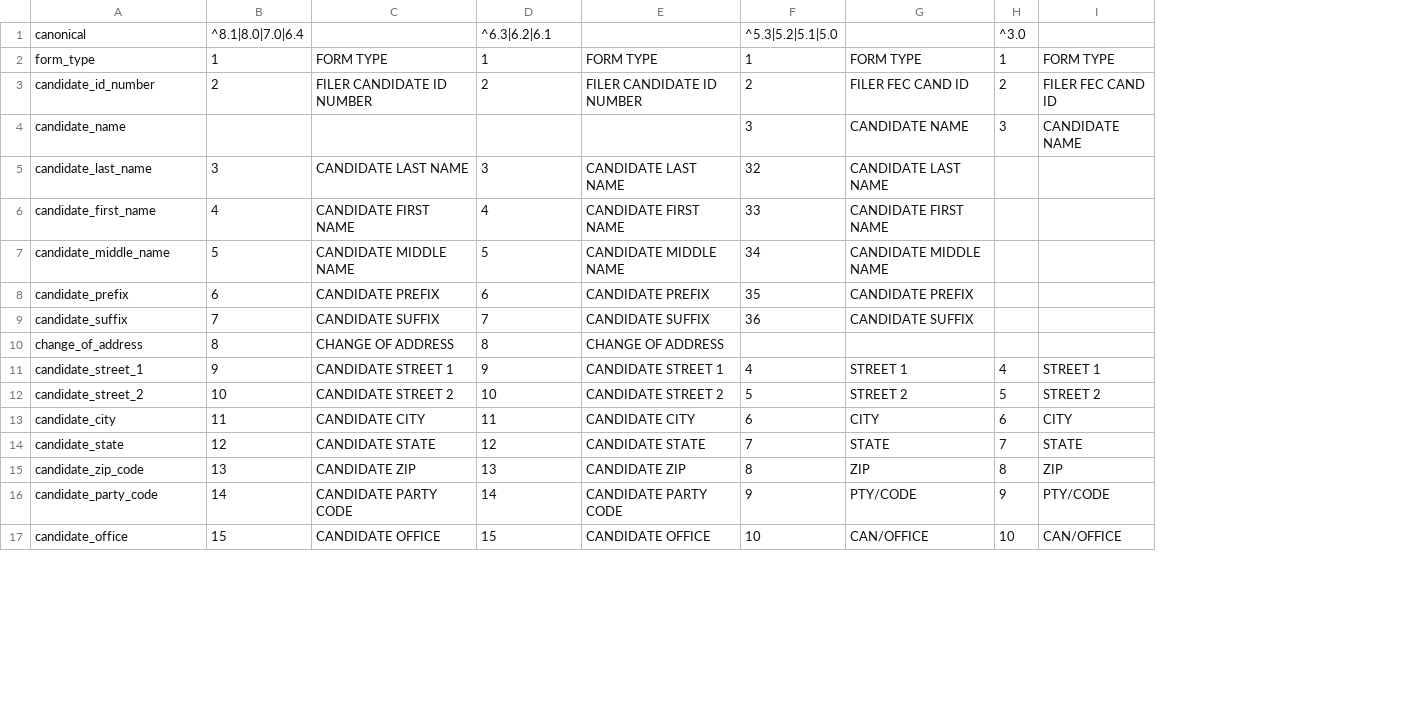
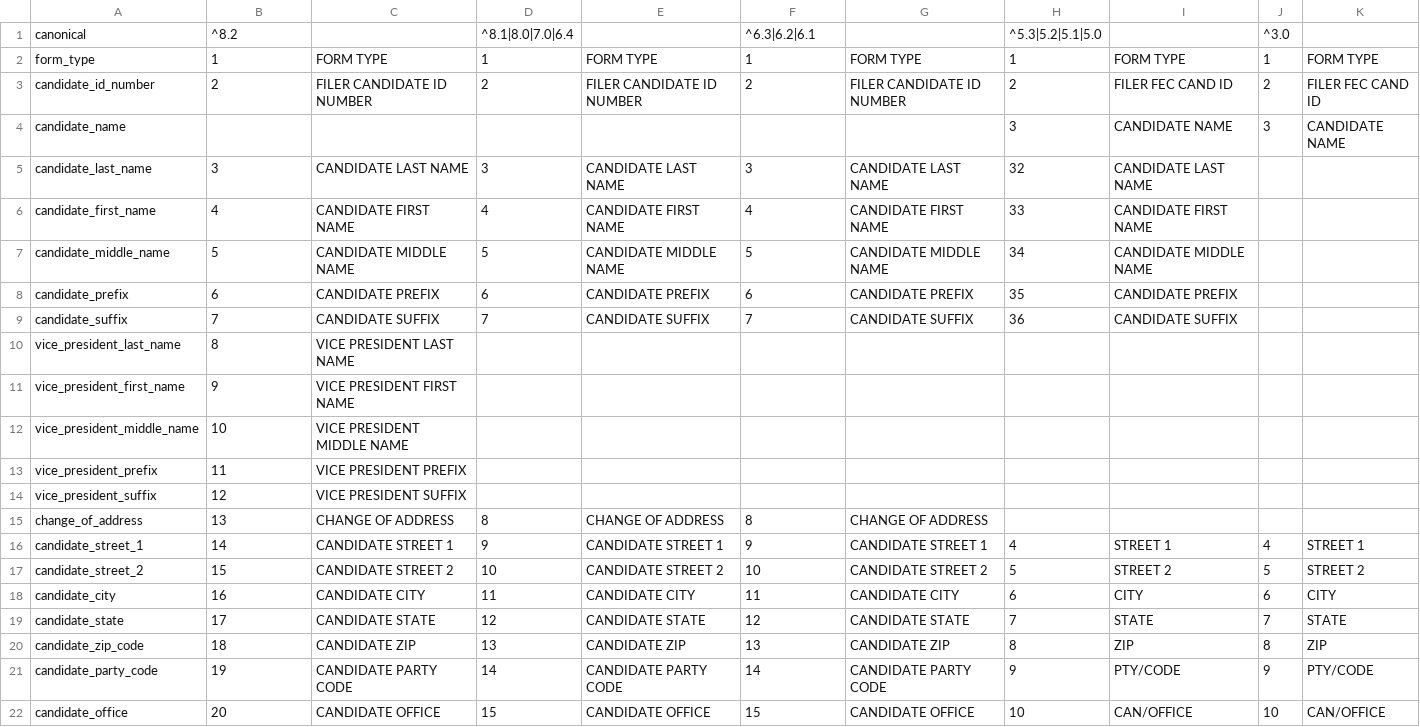
Before and after one commit to dwillis/fech-sources, a CSV file: F2.csv, drawn as a sheet; only a part is shown; addresses are those after the commit; the diff covers the shown part only; the diff names each change by its address in the sheet, - before the commit and + after, or states it on an @@ line.

```diff
--- a/F2.csv
+++ b/F2.csv
+column G, rows 2-9: FORM TYPE | FILER CANDIDATE ID NUMBER |  | CANDIDATE LAST NAME | CANDIDATE FIRST NAME | CANDIDATE MIDDLE NAME | CANDIDATE PREFIX | CANDIDATE SUFFIX; rows 15-22: CHANGE OF ADDRESS | CANDIDATE STREET 1 | CANDIDATE STREET 2 | CANDIDATE CITY | CANDIDATE STATE | CANDIDATE ZIP | CANDIDATE PARTY CODE | CANDIDATE OFFICE
+column H, rows 1-9: ^5.3|5.2|5.1|5.0 | 1 | 2 | 3 | 32 | 33 | 34 | 35 | 36; rows 16-22: 4 | 5 | 6 | 7 | 8 | 9 | 10
-B1: ^8.1|8.0|7.0|6.4
+B1: ^8.2
-D1: ^6.3|6.2|6.1
+D1: ^8.1|8.0|7.0|6.4
-F1: ^5.3|5.2|5.1|5.0
+F1: ^6.3|6.2|6.1
-F4: 3
+F4: (empty)
-F5: 32
+F5: 3
-F6: 33
+F6: 4
-F7: 34
+F7: 5
-F8: 35
+F8: 6
-F9: 36
+F9: 7
+row 10: vice_president_last_name | 8 | VICE PRESIDENT LAST NAME
+row 11: vice_president_first_name | 9 | VICE PRESIDENT FIRST NAME
+row 12: vice_president_middle_name | 10 | VICE PRESIDENT MIDDLE NAME
+row 13: vice_president_prefix | 11 | VICE PRESIDENT PREFIX
+row 14: vice_president_suffix | 12 | VICE PRESIDENT SUFFIX
-B15: 8
+B15: 13
-F15: (empty)
+F15: 8
-B16: 9
+B16: 14
-F16: 4
+F16: 9
-B17: 10
+B17: 15
-F17: 5
+F17: 10
-B18: 11
+B18: 16
-F18: 6
+F18: 11
-B19: 12
+B19: 17
-F19: 7
+F19: 12
-B20: 13
+B20: 18
-F20: 8
+F20: 13
-B21: 14
+B21: 19
-F21: 9
+F21: 14
-B22: 15
+B22: 20
-F22: 10
+F22: 15
```
Also changed, not shown: 59 edited cells elsewhere in this file, F1.csv, H1.csv, 4 other files.
